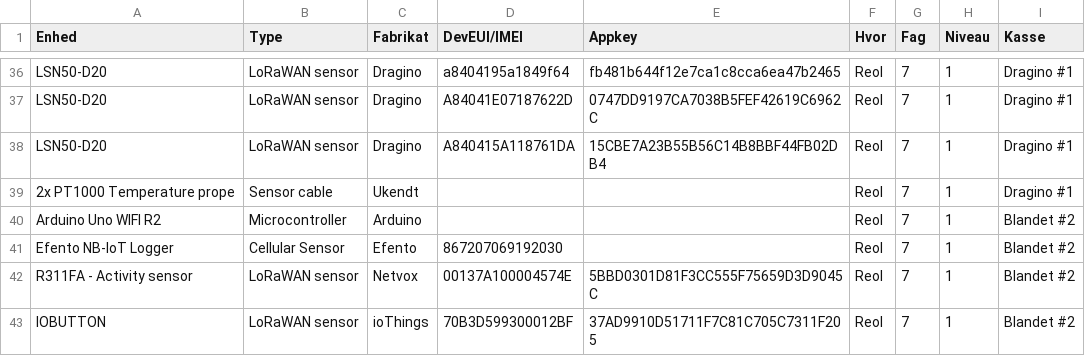
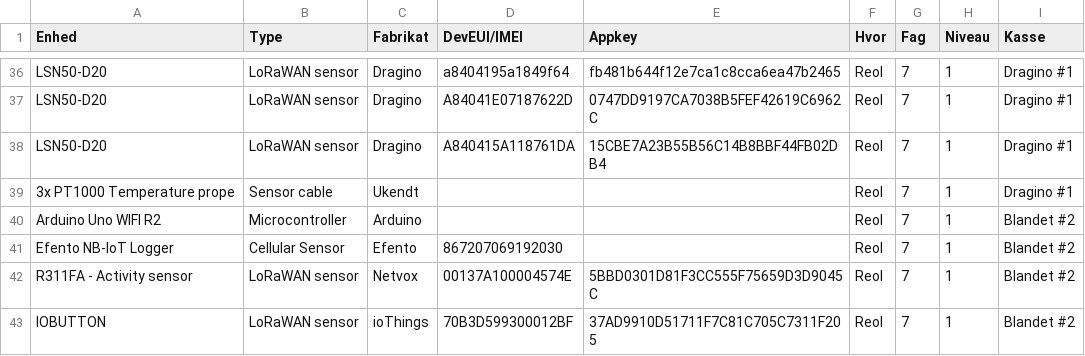
Before and after one commit to miniib/svg-files, a CSV file: test db for lagerstyring.csv, drawn as a sheet; only a part is shown, gaps mark what is left out.

Commit message:
Opdater lagerstyring CSV

```diff
--- a/test db for lagerstyring.csv
+++ b/test db for lagerstyring.csv
@@ -38,3 +38,3 @@ LSN50-D20;LoRaWAN sensor;Dragino;A84041E07187622D;0747DD9197CA7038B5FEF42619C696
 LSN50-D20;LoRaWAN sensor;Dragino;A840415A118761DA;15CBE7A23B55B56C14B8BBF44FB02DB4;Reol;7;1;Dragino #1
-2x PT1000 Temperature prope;Sensor cable;Ukendt;;;Reol;7;1;Dragino #1
+3x PT1000 Temperature prope;Sensor cable;Ukendt;;;Reol;7;1;Dragino #1
 Arduino Uno WIFI R2;Microcontroller;Arduino;;;Reol;7;1;Blandet #2
```
